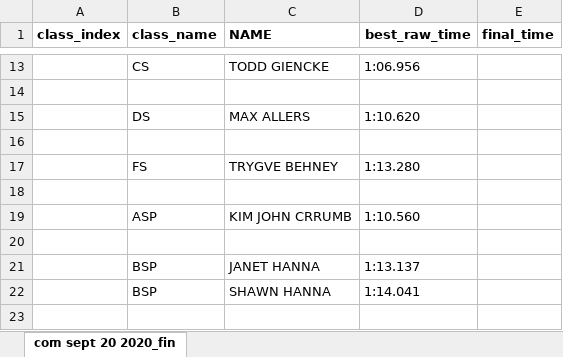
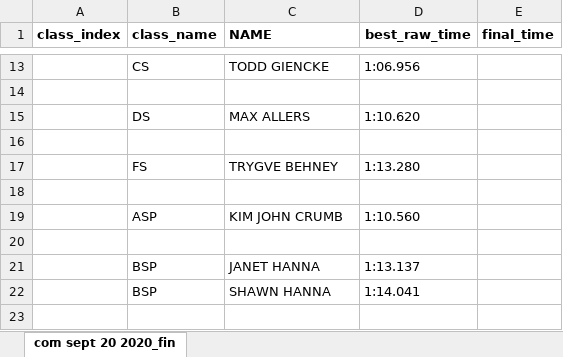
Before and after one commit to TempusShift/macresults, an Excel workbook: 2020/com-20200920.xlsx, sheet com sept 20 2020_fin, drawn as a sheet; only a part is shown, gaps mark what is left out; values as stored, in another font and other column widths than the file's, no borders; the diff names each change by its address in the sheet, - before the commit and + after, or states it on an @@ line.

```diff
--- a/2020/com-20200920.xlsx (sheet com sept 20 2020_fin)
+++ b/2020/com-20200920.xlsx (sheet com sept 20 2020_fin)
-C19 (NAME): KIM JOHN CRRUMB
+C19 (NAME): KIM JOHN CRUMB
```
Also changed, not shown: 1 other file.
